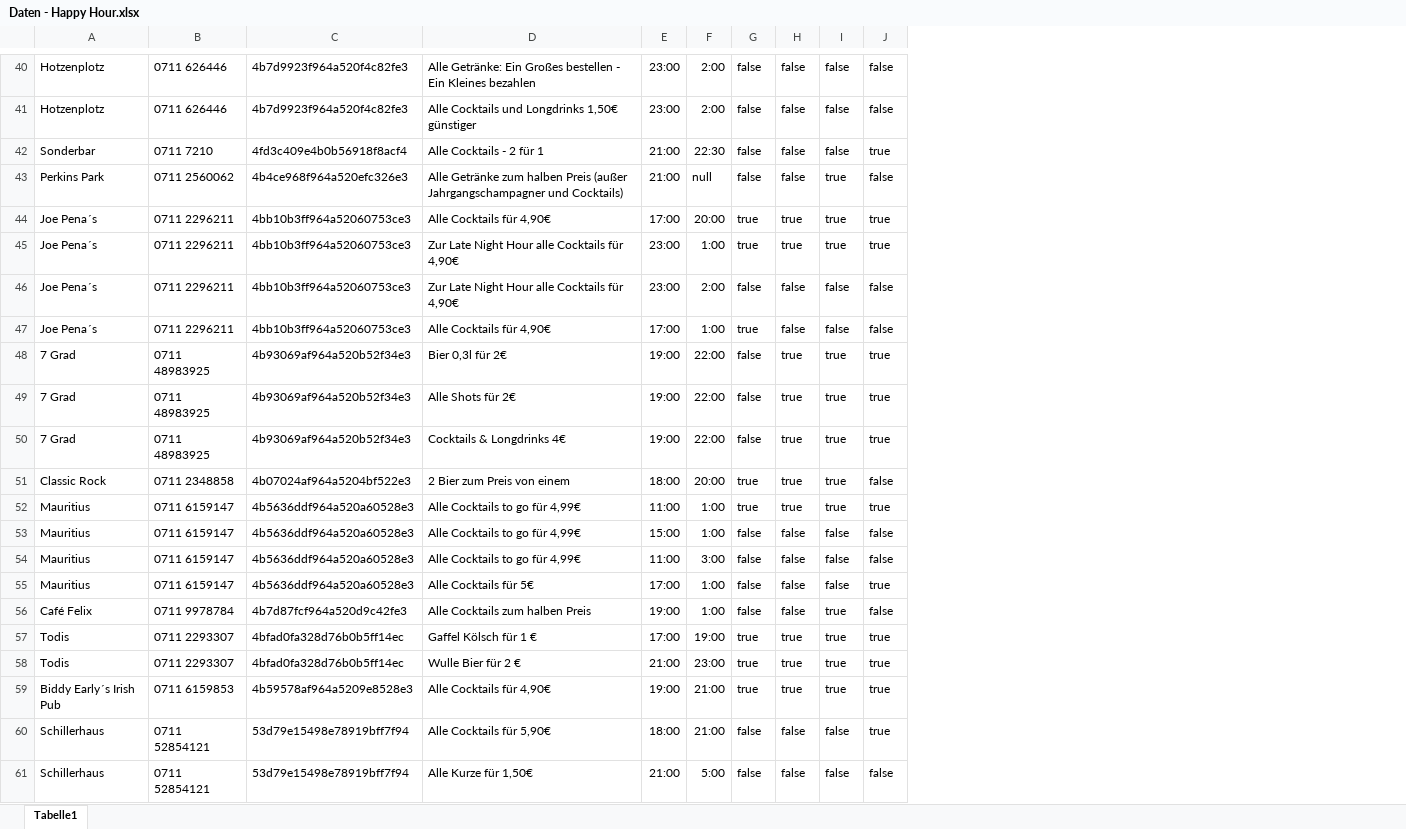
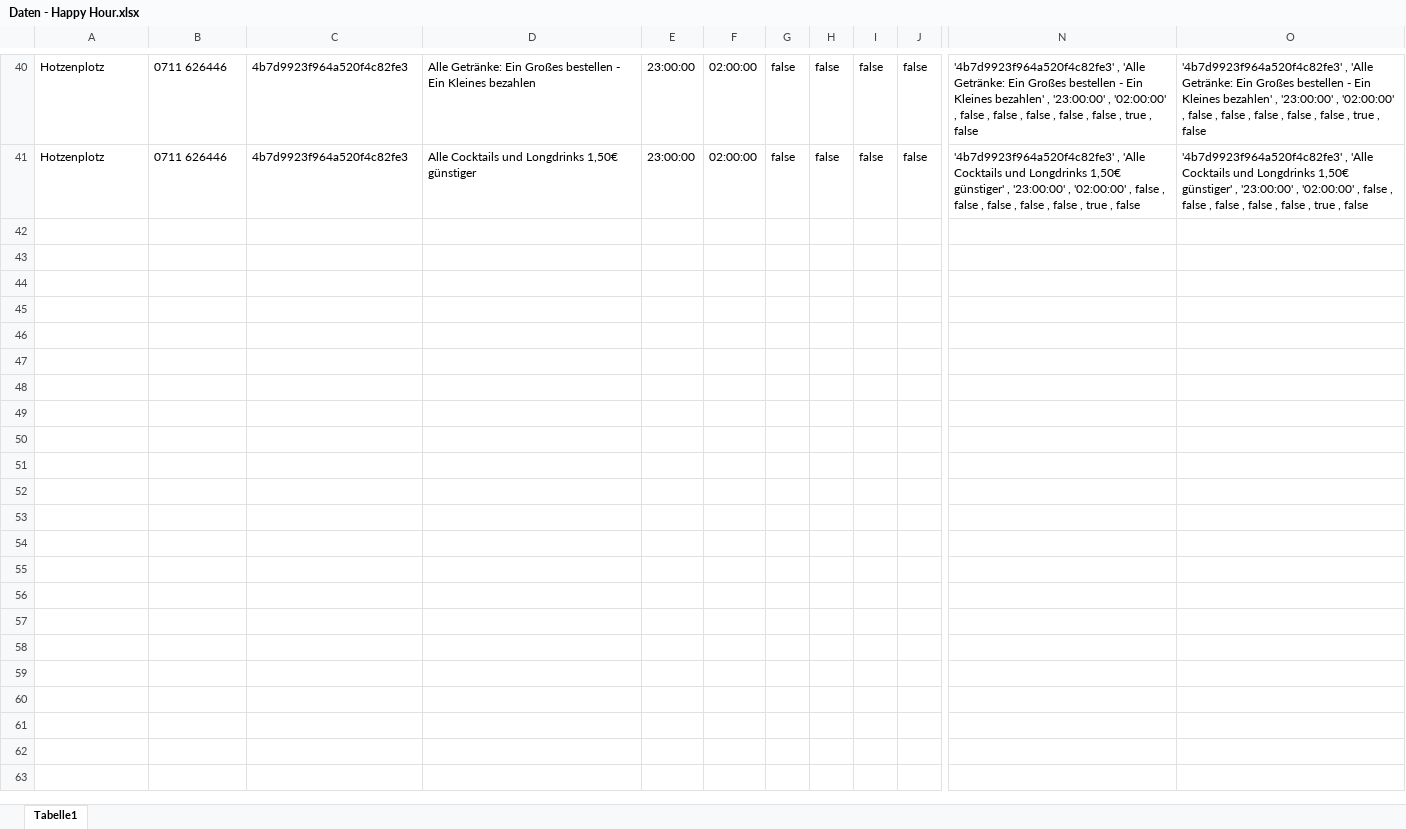
Before and after one commit to Roba1993/Happy-Hour, an Excel workbook: documents/marketing/Daten - Happy Hour.xlsx, sheet Tabelle1, drawn as a sheet; only a part is shown, gaps mark what is left out; values as stored, in another font and other column widths than the file's, no borders; removed rows and columns are numbered as before the commit, all else as after; rows hold the shown columns only; the diff covers the shown part only; the diff names each change by its address in the sheet, - before the commit and + after, or states it on an @@ line.

Commit message:
Berechnung in die Daten eingefügt

```diff
--- a/documents/marketing/Daten - Happy Hour.xlsx (sheet Tabelle1)
+++ b/documents/marketing/Daten - Happy Hour.xlsx (sheet Tabelle1)
-column E, rows 40-41: 23:00 | 23:00
-column F, rows 40-41: 2:00 | 2:00
+column E, rows 40-41: 23:00:00 | 23:00:00
+column F, rows 40-41: 02:00:00 | 02:00:00
+column N, rows 40-41: '4b7d9923f964a520f4c82fe3' , 'Alle Getränke: Ein Großes bestellen - Ein Kleines bezahlen' , '23:00:00' , '02:00:00' , false , false , false , false , false , true , false | '4b7d9923f964a520f4c82fe3' , 'Alle Cocktails und Longdrinks 1,50€ günstiger' , '23:00:00' , '02:00:00' , false , false , false , false , false , true , false
+column O, rows 40-41: '4b7d9923f964a520f4c82fe3' , 'Alle Getränke: Ein Großes bestellen - Ein Kleines bezahlen' , '23:00:00' , '02:00:00' , false , false , false , false , false , true , false | '4b7d9923f964a520f4c82fe3' , 'Alle Cocktails und Longdrinks 1,50€ günstiger' , '23:00:00' , '02:00:00' , false , false , false , false , false , true , false
-row 42: Sonderbar | 0711 7210 | 4fd3c409e4b0b56918f8acf4 | Alle Cocktails - 2 für 1 | 21:00 | 22:30 | false | false | false | true
-row 43: Perkins Park | 0711 2560062 | 4b4ce968f964a520efc326e3 | Alle Getränke zum halben Preis (außer Jahrgangschampagner und Cocktails) | 21:00 | null | false | false | true | false
-row 44: Joe Pena´s | 0711 2296211 | 4bb10b3ff964a52060753ce3 | Alle Cocktails für 4,90€ | 17:00 | 20:00 | true | true | true | true
-row 45: Joe Pena´s | 0711 2296211 | 4bb10b3ff964a52060753ce3 | Zur Late Night Hour alle Cocktails für 4,90€ | 23:00 | 1:00 | true | true | true | true
-row 46: Joe Pena´s | 0711 2296211 | 4bb10b3ff964a52060753ce3 | Zur Late Night Hour alle Cocktails für 4,90€ | 23:00 | 2:00 | false | false | false | false
-row 47: Joe Pena´s | 0711 2296211 | 4bb10b3ff964a52060753ce3 | Alle Cocktails für 4,90€ | 17:00 | 1:00 | true | false | false | false
-row 48: 7 Grad | 0711 48983925 | 4b93069af964a520b52f34e3 | Bier 0,3l für 2€ | 19:00 | 22:00 | false | true | true | true
-row 49: 7 Grad | 0711 48983925 | 4b93069af964a520b52f34e3 | Alle Shots für 2€ | 19:00 | 22:00 | false | true | true | true
-row 50: 7 Grad | 0711 48983925 | 4b93069af964a520b52f34e3 | Cocktails & Longdrinks 4€ | 19:00 | 22:00 | false | true | true | true
-row 51: Classic Rock | 0711 2348858 | 4b07024af964a5204bf522e3 | 2 Bier zum Preis von einem | 18:00 | 20:00 | true | true | true | false
-row 52: Mauritius | 0711 6159147 | 4b5636ddf964a520a60528e3 | Alle Cocktails to go für 4,99€ | 11:00 | 1:00 | true | true | true | true
-row 53: Mauritius | 0711 6159147 | 4b5636ddf964a520a60528e3 | Alle Cocktails to go für 4,99€ | 15:00 | 1:00 | false | false | false | false
-row 54: Mauritius | 0711 6159147 | 4b5636ddf964a520a60528e3 | Alle Cocktails to go für 4,99€ | 11:00 | 3:00 | false | false | false | false
-row 55: Mauritius | 0711 6159147 | 4b5636ddf964a520a60528e3 | Alle Cocktails für 5€ | 17:00 | 1:00 | false | false | false | true
-row 56: Café Felix | 0711 9978784 | 4b7d87fcf964a520d9c42fe3 | Alle Cocktails zum halben Preis | 19:00 | 1:00 | false | false | true | false
-row 57: Todis | 0711 2293307 | 4bfad0fa328d76b0b5ff14ec | Gaffel Kölsch für 1 € | 17:00 | 19:00 | true | true | true | true
-row 58: Todis | 0711 2293307 | 4bfad0fa328d76b0b5ff14ec | Wulle Bier für 2 € | 21:00 | 23:00 | true | true | true | true
-row 59: Biddy Early´s Irish Pub | 0711 6159853 | 4b59578af964a5209e8528e3 | Alle Cocktails für 4,90€ | 19:00 | 21:00 | true | true | true | true
-row 60: Schillerhaus | 0711 52854121 | 53d79e15498e78919bff7f94 | Alle Cocktails für 5,90€ | 18:00 | 21:00 | false | false | false | true
-row 61: Schillerhaus | 0711 52854121 | 53d79e15498e78919bff7f94 | Alle Kurze für 1,50€ | 21:00 | 5:00 | false | false | false | false
```
Also changed, not shown: 30 removed rows elsewhere in this sheet.
